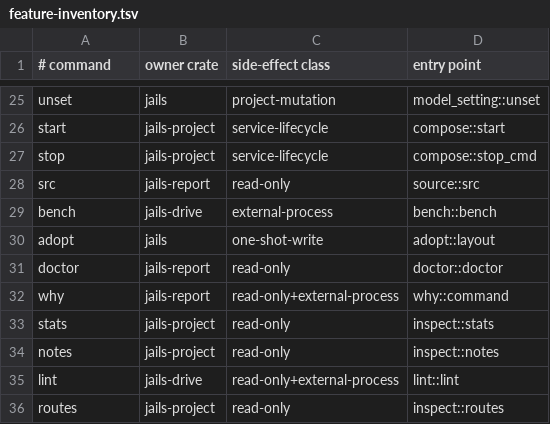
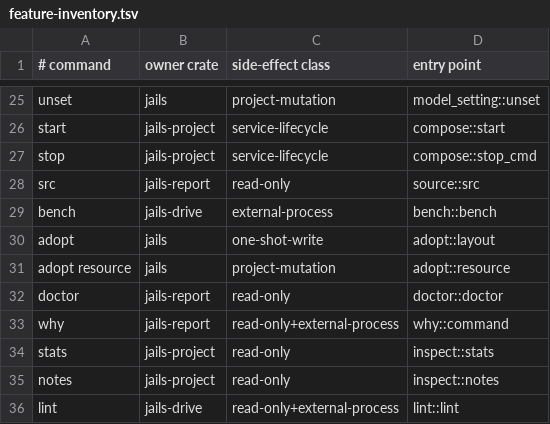
Before and after one commit to laithshadeed/jails, a TSV file: docs/feature-inventory.tsv, drawn as a sheet; only a part is shown, gaps mark what is left out; the shorter side is filled out with more unchanged rows; the diff names each change by its address in the sheet, - before the commit and + after, or states it on an @@ line.

Commit message:
Add `jails adopt resource <Name>` for a type the reader wrote
`resource field add`, `rename resource` and `destroy record` answered
"no `Message` is declared" about a record plainly on disk, because the
model is what they read and nothing put a hand-written type in it. This
is the adoption half of P8.11, the last open item in docs/30-cutover.md.

The command is an ordinary model mutation. It finds the one
`<Name>.java` under `src/main/java` -- two is a refusal naming both, the
way `jails src` lists rather than picks -- reads the record's components
or a class's constructor parameters with the small Java reader, and maps
each Java type through `BuiltinType::from_java`. A type the table does
not render to is refused by component, naming the type and the
spellings jails knows; a capitalised type the project itself declares
passes through by name, as `jails g record` would take it. A component
is required unless it is `Optional<T>`, and a record outside the domain
layer is pinned with `@package` rather than moved. What reaches
`finish_generation` is the `entity` declaration plus one
`eject <Name>.record @adopted` line, with the reader's file in
`reader_paths` so the plan carries it as a `Present` precondition and
never as an output. Adopting twice is a no-op with a sentence.

The commands it exists for then work. `rename resource` re-points the
boundary path with the entity, and follows the reader rather than
leading: while their file still names the old type it refuses with
`manual-edit-required` and the path. `destroy record` removes the
declaration and its adopted line together and leaves the file alone,
refusing while an operation still points at the entity. The tier-3
journey adopts a record in a Spring fixture, generates a query over it,
adds a field on both sides and passes `jails check`, which is the proof
that generated code compiles against the reader's record.

```diff
--- a/docs/feature-inventory.tsv
+++ b/docs/feature-inventory.tsv
+row 31: adopt resource | jails | project-mutation | adopt::resource
```
Also changed, not shown: 12 other files.
